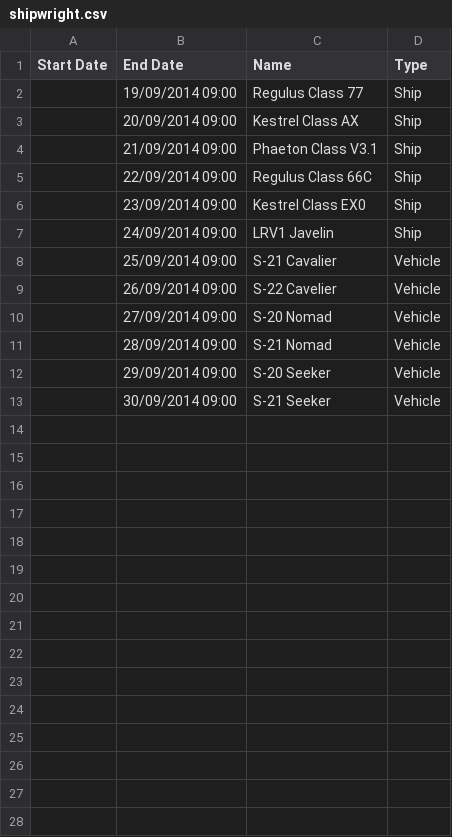
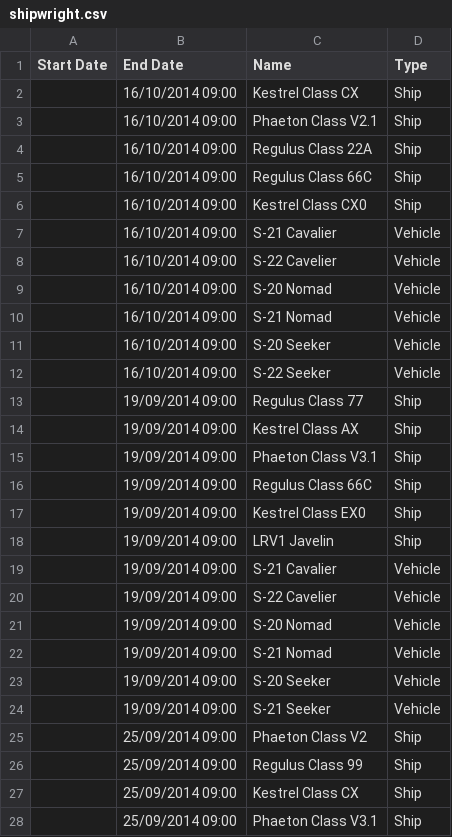
Before and after one commit to cncplyr/datasets-games, a CSV file: ps4/destiny/events/shipwright.csv, drawn as a sheet; only a part is shown; the diff covers the shown part only.

```diff
--- a/ps4/destiny/events/shipwright.csv
+++ b/ps4/destiny/events/shipwright.csv
@@ -1,13 +1,28 @@
 Start Date,End Date,Name,Type
+,16/10/2014 09:00,Kestrel Class CX,Ship
+,16/10/2014 09:00,Phaeton Class V2.1,Ship
+,16/10/2014 09:00,Regulus Class 22A,Ship
+,16/10/2014 09:00,Regulus Class 66C,Ship
+,16/10/2014 09:00,Kestrel Class CX0,Ship
+,16/10/2014 09:00,S-21 Cavalier,Vehicle
+,16/10/2014 09:00,S-22 Cavelier,Vehicle
+,16/10/2014 09:00,S-20 Nomad,Vehicle
+,16/10/2014 09:00,S-21 Nomad,Vehicle
+,16/10/2014 09:00,S-20 Seeker,Vehicle
+,16/10/2014 09:00,S-22 Seeker,Vehicle
 ,19/09/2014 09:00,Regulus Class 77,Ship
-,20/09/2014 09:00,Kestrel Class AX,Ship
-,21/09/2014 09:00,Phaeton Class V3.1,Ship
-,22/09/2014 09:00,Regulus Class 66C,Ship
-,23/09/2014 09:00,Kestrel Class EX0,Ship
-,24/09/2014 09:00,LRV1 Javelin,Ship
-,25/09/2014 09:00,S-21 Cavalier,Vehicle
-,26/09/2014 09:00,S-22 Cavelier,Vehicle
-,27/09/2014 09:00,S-20 Nomad,Vehicle
-,28/09/2014 09:00,S-21 Nomad,Vehicle
-,29/09/2014 09:00,S-20 Seeker,Vehicle
-,30/09/2014 09:00,S-21 Seeker,Vehicle
+,19/09/2014 09:00,Kestrel Class AX,Ship
+,19/09/2014 09:00,Phaeton Class V3.1,Ship
+,19/09/2014 09:00,Regulus Class 66C,Ship
+,19/09/2014 09:00,Kestrel Class EX0,Ship
+,19/09/2014 09:00,LRV1 Javelin,Ship
+,19/09/2014 09:00,S-21 Cavalier,Vehicle
+,19/09/2014 09:00,S-22 Cavelier,Vehicle
+,19/09/2014 09:00,S-20 Nomad,Vehicle
+,19/09/2014 09:00,S-21 Nomad,Vehicle
+,19/09/2014 09:00,S-20 Seeker,Vehicle
+,19/09/2014 09:00,S-21 Seeker,Vehicle
+,25/09/2014 09:00,Phaeton Class V2,Ship
+,25/09/2014 09:00,Regulus Class 99,Ship
+,25/09/2014 09:00,Kestrel Class CX,Ship
+,25/09/2014 09:00,Phaeton Class V3.1,Ship
```
Also changed, not shown: 9 added rows elsewhere in this file, psvita/everybodys-golf/daily-international/tournaments.csv, psvita/everybodys-golf/daily-international/tours-personal.csv, 5 other files.
